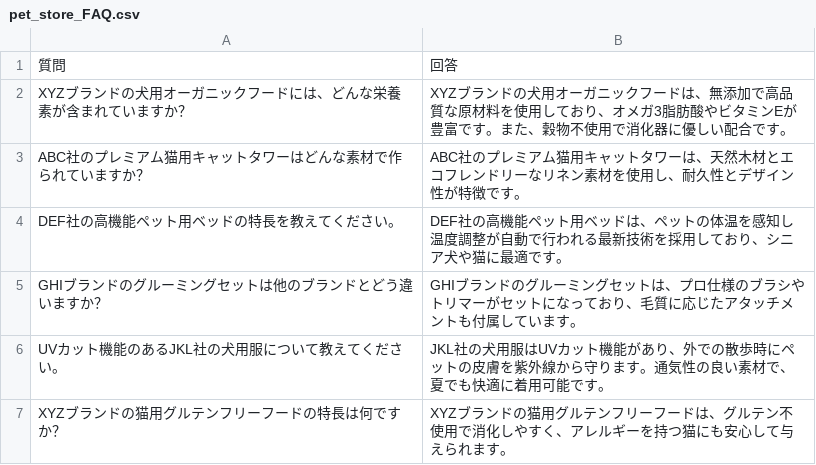
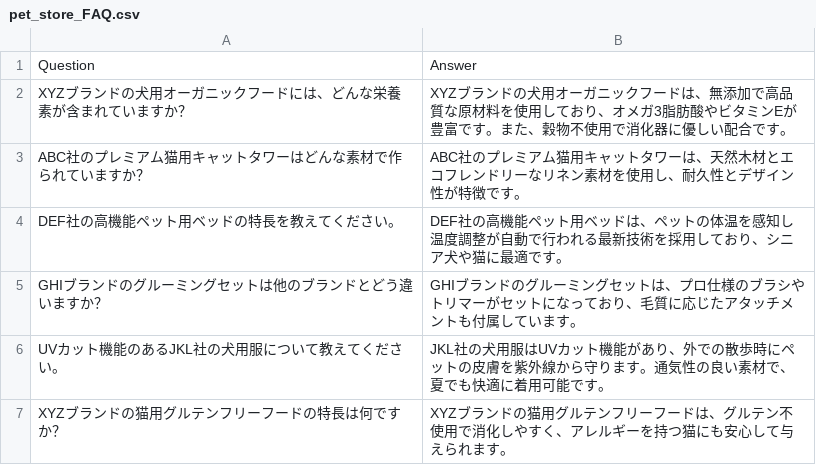
Before and after one commit to ma-11235813/RAG_Test, a CSV file: data/pet_store_FAQ.csv, drawn as a sheet; only a part is shown; removed rows and columns are numbered as before the commit, all else as after; the diff names each change by its address in the sheet, - before the commit and + after, or states it on an @@ line.

Commit message:
Update pet_store_FAQ.csv

```diff
--- a/data/pet_store_FAQ.csv
+++ b/data/pet_store_FAQ.csv
-row 1: 質問 | 回答
+row 1: Question | Answer
```
